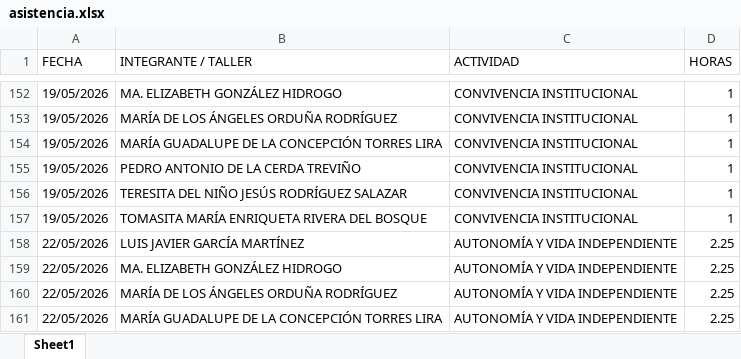
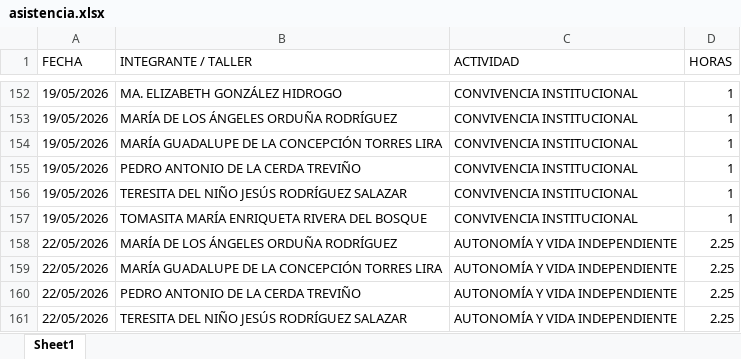
Before and after one commit to jesusalbertomoraleslopez-byte/mentes-app, an Excel workbook: asistencia.xlsx, sheet Sheet1, drawn as a sheet; only a part is shown, gaps mark what is left out; the shorter side is filled out with more unchanged rows; values as stored, in another font and other column widths than the file's, no borders; the diff names each change by its address in the sheet, - before the commit and + after, or states it on an @@ line.

Commit message:
Admin: Eliminación de 2 registros individuales del día 22/05/2026

```diff
--- a/asistencia.xlsx (sheet Sheet1)
+++ b/asistencia.xlsx (sheet Sheet1)
-row 158: 22/05/2026 | LUIS JAVIER GARCÍA MARTÍNEZ | AUTONOMÍA Y VIDA INDEPENDIENTE | 2.25
-row 159: 22/05/2026 | MA. ELIZABETH GONZÁLEZ HIDROGO | AUTONOMÍA Y VIDA INDEPENDIENTE | 2.25
```
